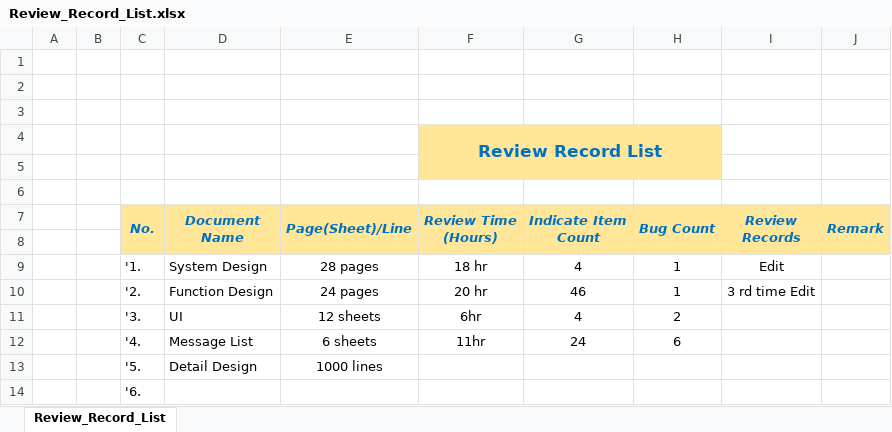
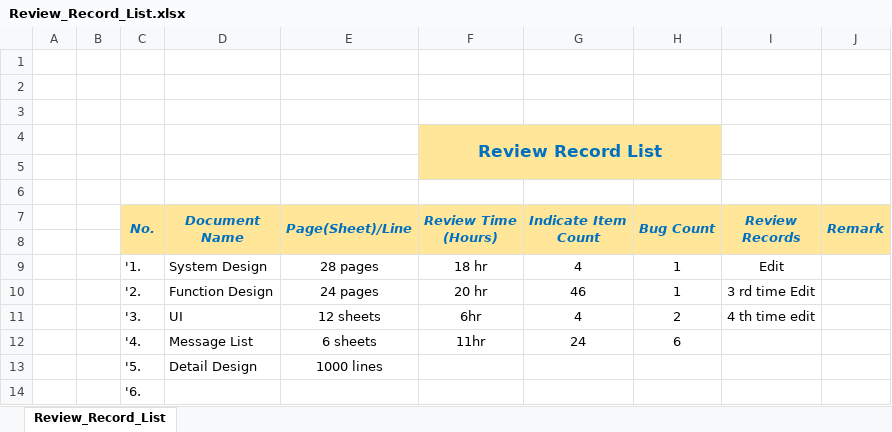
Before and after one commit to HlaingMyoPaing/Upload_Excel_File_1, an Excel workbook: Review_Record_List.xlsx, sheet Review_Record_List, drawn as a sheet; values as stored, in another font and other column widths than the file's, no borders; the diff names each change by its address in the sheet, - before the commit and + after, or states it on an @@ line.

Commit message:
4th branc

```diff
--- a/Review_Record_List.xlsx (sheet Review_Record_List)
+++ b/Review_Record_List.xlsx (sheet Review_Record_List)
-I11 (Review Records): (empty)
+I11 (Review Records): 4 th time edit
```
